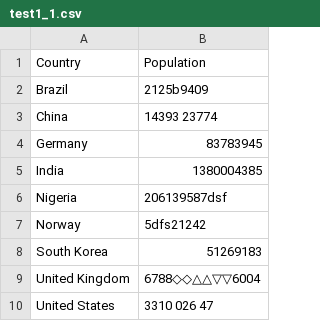
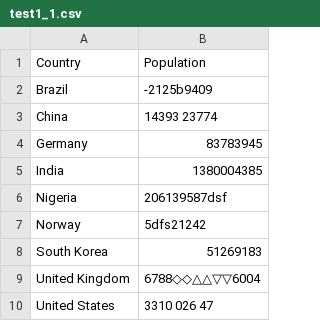
Before and after one commit to DingzhouWang/Duke.ECE551, a CSV file: 043_eval1/test1_1.csv, drawn as a sheet.

Commit message:
ECE551-43-1test

```diff
--- a/043_eval1/test1_1.csv
+++ b/043_eval1/test1_1.csv
@@ -1,3 +1,3 @@
 Country,Population
-Brazil,2125b9409
+Brazil,-2125b9409
 China,14393 23774
```
Also changed, not shown: 1 other file.
